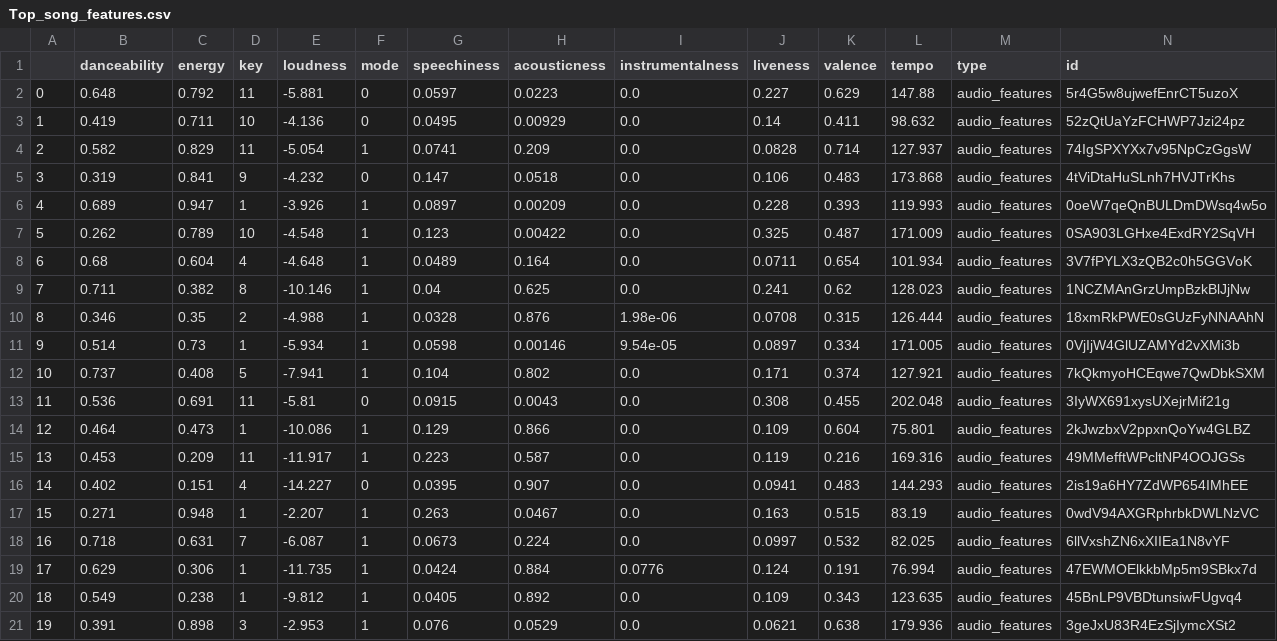
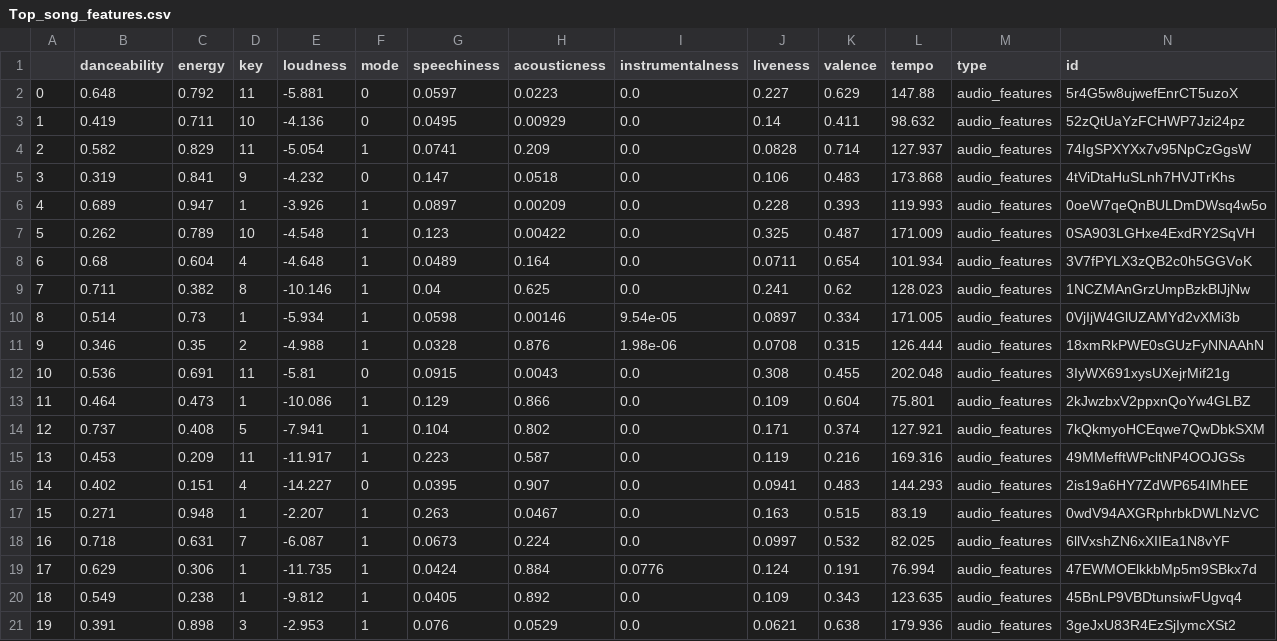
Before and after one commit to KristinBJ98/spotify_api_project, a CSV file: Data/Top_song_features.csv, drawn as a sheet; only a part is shown; removed rows and columns are numbered as before the commit, all else as after; rows hold the shown columns only; the diff names each change by its address in the sheet, - before the commit and + after, or states it on an @@ line.

```diff
--- a/Data/Top_song_features.csv
+++ b/Data/Top_song_features.csv
-row 10: 8 | 0.346 | 0.35 | 2 | -4.988 | 1 | 0.0328 | 0.876 | 1.98e-06 | 0.0708 | 0.315 | 126.444 | audio_features | 18xmRkPWE0sGUzFyNNAAhN
-A10: 9
+A10: 8
-row 12: 10 | 0.737 | 0.408 | 5 | -7.941 | 1 | 0.104 | 0.802 | 0.0 | 0.171 | 0.374 | 127.921 | audio_features | 7kQkmyoHCEqwe7QwDbkSXM
+row 11: 9 | 0.346 | 0.35 | 2 | -4.988 | 1 | 0.0328 | 0.876 | 1.98e-06 | 0.0708 | 0.315 | 126.444 | audio_features | 18xmRkPWE0sGUzFyNNAAhN
-A12: 11
+A12: 10
-A13: 12
+A13: 11
+row 14: 12 | 0.737 | 0.408 | 5 | -7.941 | 1 | 0.104 | 0.802 | 0.0 | 0.171 | 0.374 | 127.921 | audio_features | 7kQkmyoHCEqwe7QwDbkSXM
```
Also changed, not shown: Data/Top_20_tracks.csv, 2 other files.
